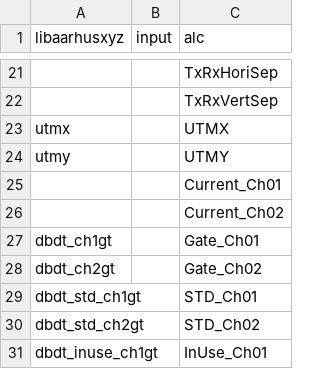
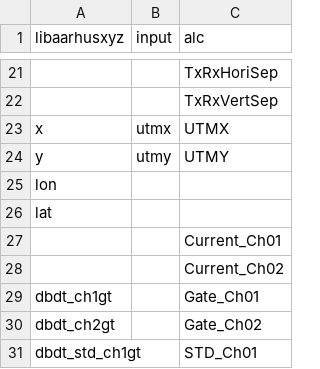
Before and after one commit to emerald-geomodelling/libaarhusxyz, a CSV file: libaarhusxyz/normalizer.csv, drawn as a sheet; only a part is shown, gaps mark what is left out; the shorter side is filled out with more unchanged rows; removed rows and columns are numbered as before the commit, all else as after; the diff names each change by its address in the sheet, - before the commit and + after, or states it on an @@ line.

```diff
--- a/libaarhusxyz/normalizer.csv
+++ b/libaarhusxyz/normalizer.csv
-row 23: utmx |  | UTMX
-row 24: utmy |  | UTMY
+row 23: x | utmx | UTMX
+row 24: y | utmy | UTMY
+row 25: lon
+row 26: lat
```
Also changed, not shown: 1 other file.
